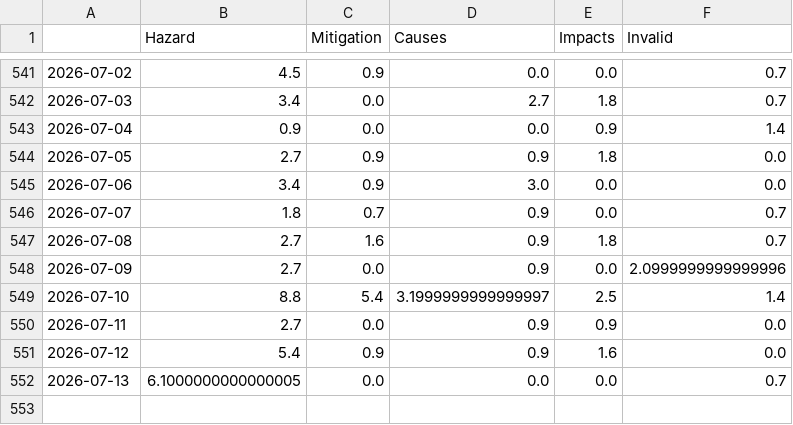
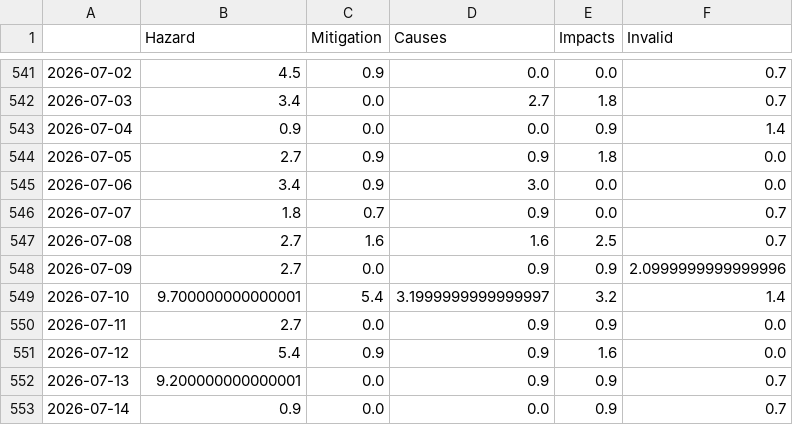
Before and after one commit to magaliekathrin-news/wildFire, a CSV file: csv/topics_date.csv, drawn as a sheet; only a part is shown, gaps mark what is left out.

```diff
--- a/csv/topics_date.csv
+++ b/csv/topics_date.csv
@@ -546,7 +546,8 @@
 2026-07-07,1.8,0.7,0.9,0.0,0.7
-2026-07-08,2.7,1.6,0.9,1.8,0.7
-2026-07-09,2.7,0.0,0.9,0.0,2.0999999999999996
-2026-07-10,8.8,5.4,3.1999999999999997,2.5,1.4
+2026-07-08,2.7,1.6,1.6,2.5,0.7
+2026-07-09,2.7,0.0,0.9,0.9,2.0999999999999996
+2026-07-10,9.700000000000001,5.4,3.1999999999999997,3.2,1.4
 2026-07-11,2.7,0.0,0.9,0.9,0.0
 2026-07-12,5.4,0.9,0.9,1.6,0.0
-2026-07-13,6.1000000000000005,0.0,0.0,0.0,0.7
+2026-07-13,9.200000000000001,0.0,0.9,0.9,0.7
+2026-07-14,0.9,0.0,0.0,0.9,0.7
```
Also changed, not shown: 4 other files.
